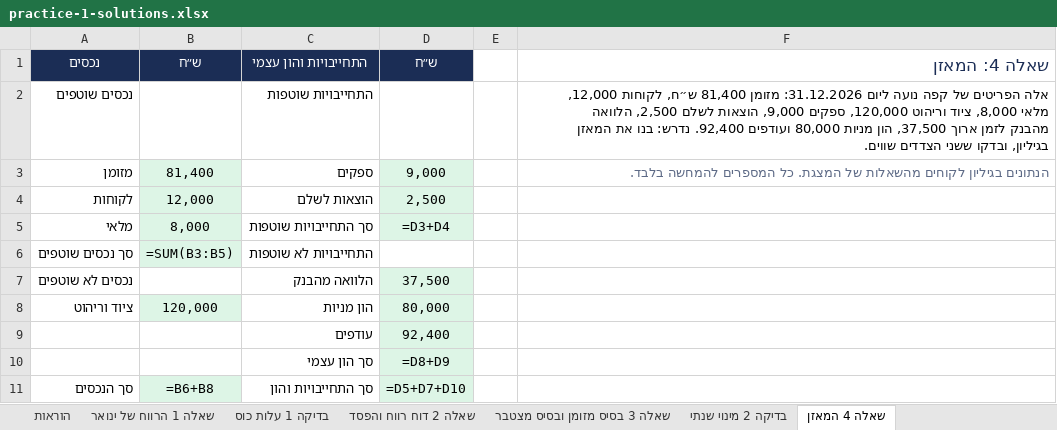
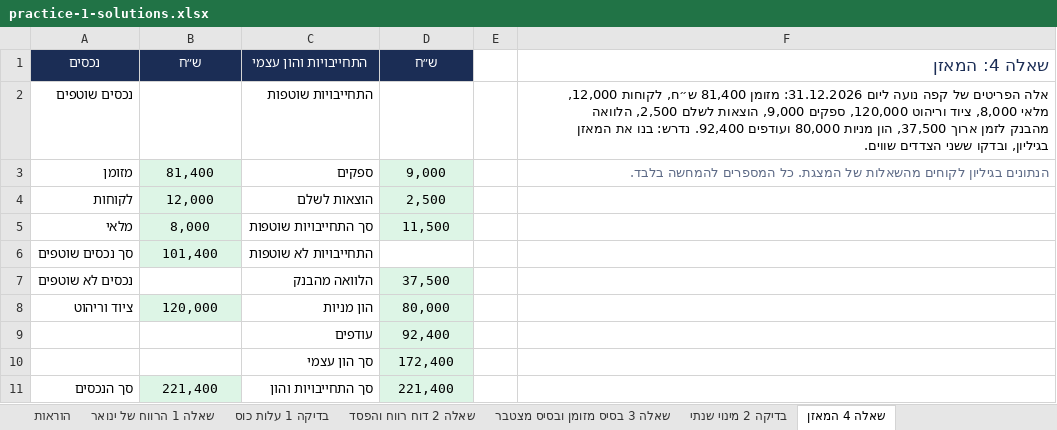
Before and after one commit to shaytsaban/colman-financial-analysis-managers, an Excel workbook: materials/practice-1-solutions.xlsx, sheet שאלה 4 המאזן, drawn as a sheet; values as stored, in another font and other column widths than the file's, no borders; formulas without a stored value are shown as written; the diff names each change by its address in the sheet, - before the commit and + after, or states it on an @@ line.

```diff
--- a/materials/practice-1-solutions.xlsx (sheet שאלה 4 המאזן)
+++ b/materials/practice-1-solutions.xlsx (sheet שאלה 4 המאזן)
-D5 (ש״ח): =D3+D4
+D5 (ש״ח): 11,500
-B6 (ש״ח): =SUM(B3:B5)
+B6 (ש״ח): 101,400
-D10 (ש״ח): =D8+D9
+D10 (ש״ח): 172,400
-B11 (ש״ח): =B6+B8
+B11 (ש״ח): 221,400
-D11 (ש״ח): =D5+D7+D10
+D11 (ש״ח): 221,400
```
Also changed, not shown: sheet תרגול עצמי 7 מוסך הגליל, sheet תרגול עצמי 4 מאיה, sheet תרגול עצמי 3 סטודיו היוגה, sheet הוראות, sheet תרגול עצמי 1 מספרת ליאת, רווח ו, sheet תרגול עצמי 5 מאפיית שירה, רווח, 7 more sheets, other sheet tabs, materials/practice-1.xlsx, 9 other files.
